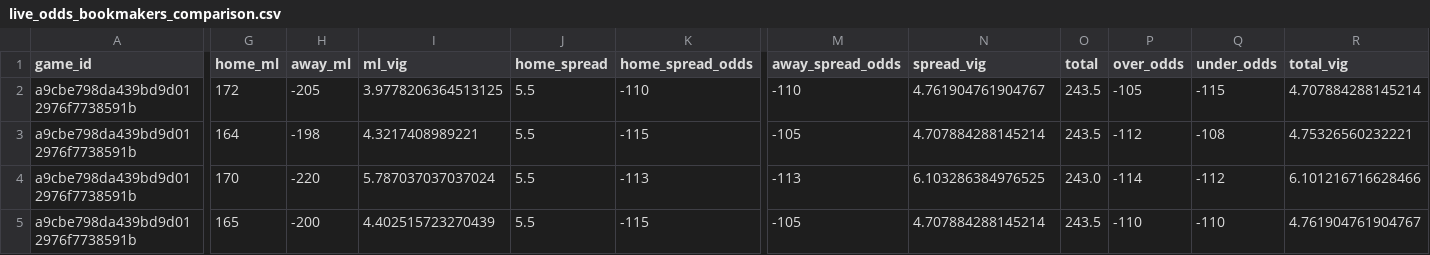
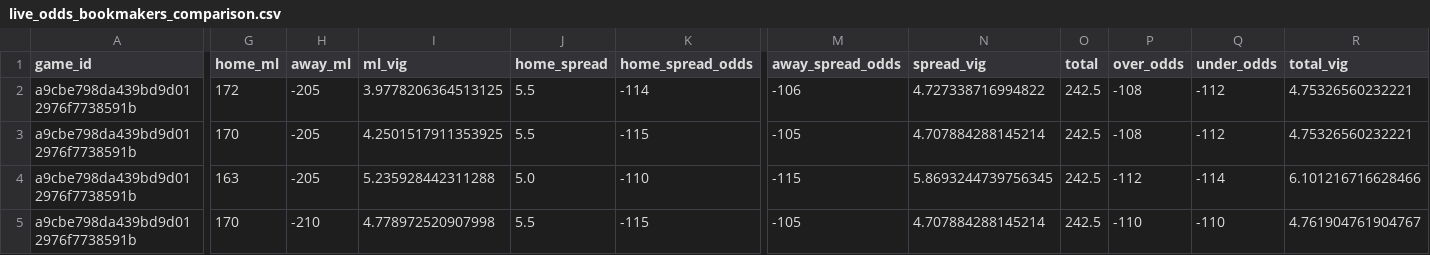
Before and after one commit to missionfromdog/bball-prediction, a CSV file: data/betting/live_odds_bookmakers_comparison.csv, drawn as a sheet; only a part is shown, gaps mark what is left out; the diff covers the shown part only; the diff names each change by its address in the sheet, - before the commit and + after, or states it on an @@ line.

```diff
--- a/data/betting/live_odds_bookmakers_comparison.csv
+++ b/data/betting/live_odds_bookmakers_comparison.csv
-K2 (home_spread_odds): -110
+K2 (home_spread_odds): -114
-M2 (away_spread_odds): -110
+M2 (away_spread_odds): -106
-N2 (spread_vig): 4.761904761904767
+N2 (spread_vig): 4.727338716994822
-O2:O3 (total): 243.5
+O2:O3 (total): 242.5
-P2 (over_odds): -105
+P2 (over_odds): -108
-Q2 (under_odds): -115
+Q2 (under_odds): -112
-R2 (total_vig): 4.707884288145214
+R2 (total_vig): 4.75326560232221
-G3 (home_ml): 164
+G3 (home_ml): 170
-H3 (away_ml): -198
+H3 (away_ml): -205
-I3 (ml_vig): 4.3217408989221
+I3 (ml_vig): 4.2501517911353925
-P3 (over_odds): -112
+P3 (over_odds): -108
-Q3 (under_odds): -108
+Q3 (under_odds): -112
-G4 (home_ml): 170
+G4 (home_ml): 163
-H4 (away_ml): -220
+H4 (away_ml): -205
-I4 (ml_vig): 5.787037037037024
+I4 (ml_vig): 5.235928442311288
-J4 (home_spread): 5.5
+J4 (home_spread): 5.0
-K4 (home_spread_odds): -113
+K4 (home_spread_odds): -110
-M4 (away_spread_odds): -113
+M4 (away_spread_odds): -115
-N4 (spread_vig): 6.103286384976525
+N4 (spread_vig): 5.8693244739756345
-O4 (total): 243.0
+O4 (total): 242.5
-P4 (over_odds): -114
+P4 (over_odds): -112
-Q4 (under_odds): -112
+Q4 (under_odds): -114
-G5 (home_ml): 165
+G5 (home_ml): 170
-H5 (away_ml): -200
+H5 (away_ml): -210
-I5 (ml_vig): 4.402515723270439
+I5 (ml_vig): 4.778972520907998
-O5 (total): 243.5
+O5 (total): 242.5
```
Also changed, not shown: 142 edited cells elsewhere in this file, data/betting/live_odds_latest.csv, data/betting/live_odds_vegas_format.csv.
